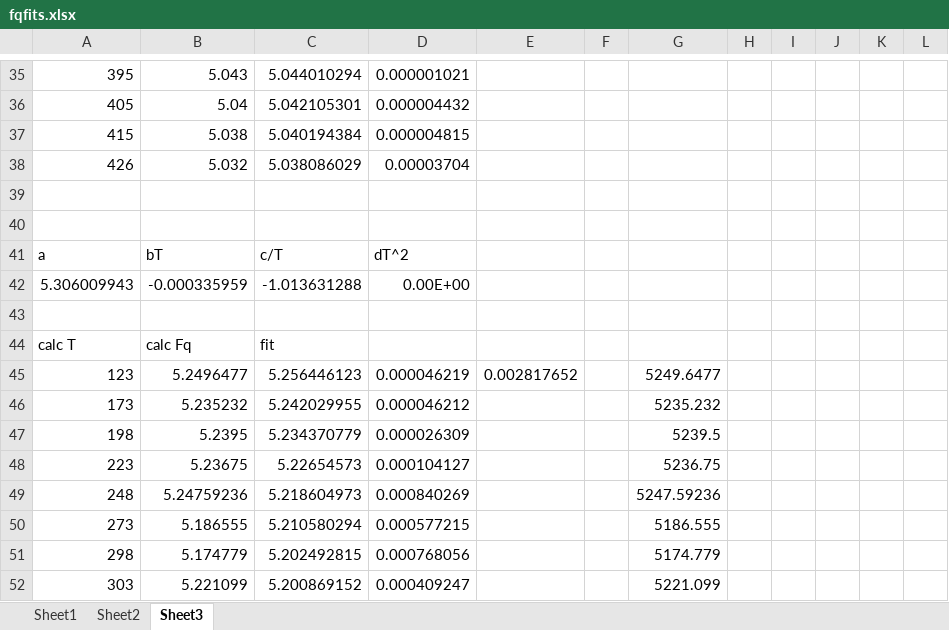
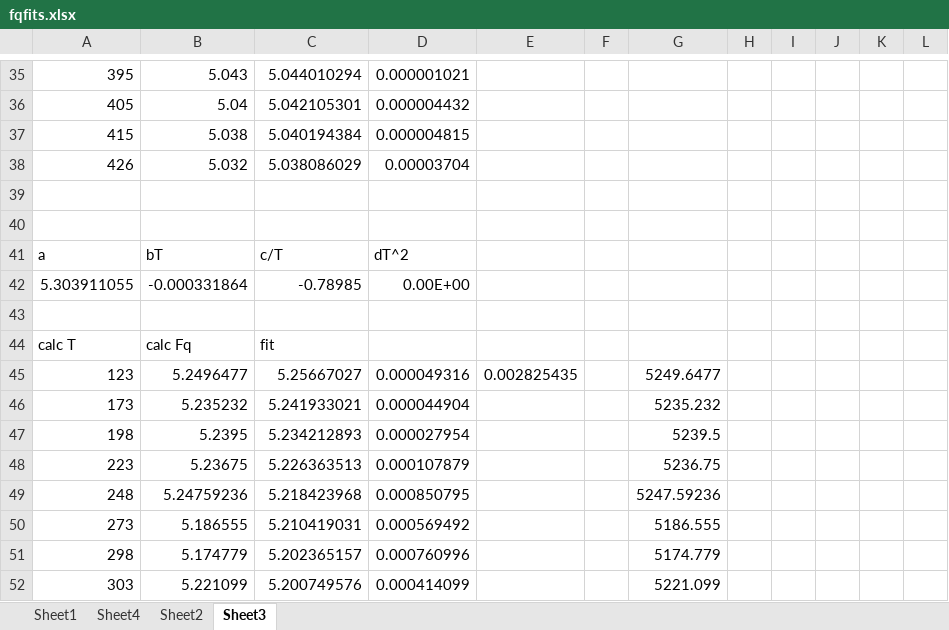
Before and after one commit to Altoidnerd/python-pwscf, an Excel workbook: data_analysis/fqfits.xlsx, sheet Sheet3, drawn as a sheet; only a part is shown, gaps mark what is left out; values as stored, in another font and other column widths than the file's, no borders; removed rows and columns are numbered as before the commit, all else as after; the diff names each change by its address in the sheet, - before the commit and + after, or states it on an @@ line.

```diff
--- a/data_analysis/fqfits.xlsx (sheet Sheet3)
+++ b/data_analysis/fqfits.xlsx (sheet Sheet3)
+sheet tab: Sheet4
-row 42: 5.306009943 | -0.000335959 | -1.013631288 | 0.00E+00
+row 42: 5.303911055 | -0.000331864 | -0.78985 | 0.00E+00
-C45: 5.256446123
+C45: 5.25667027
-D45: 0.000046219
+D45: 0.000049316
-E45: 0.002817652
+E45: 0.002825435
-C46: 5.242029955
+C46: 5.241933021
-D46: 0.000046212
+D46: 0.000044904
-C47: 5.234370779
+C47: 5.234212893
-D47: 0.000026309
+D47: 0.000027954
-C48: 5.22654573
+C48: 5.226363513
-D48: 0.000104127
+D48: 0.000107879
-C49: 5.218604973
+C49: 5.218423968
-D49: 0.000840269
+D49: 0.000850795
-C50: 5.210580294
+C50: 5.210419031
-D50: 0.000577215
+D50: 0.000569492
-C51: 5.202492815
+C51: 5.202365157
-D51: 0.000768056
+D51: 0.000760996
-C52: 5.200869152
+C52: 5.200749576
-D52: 0.000409247
+D52: 0.000414099
```
Also changed, not shown: sheet Sheet2, sheet Sheet1, 4 other files.
